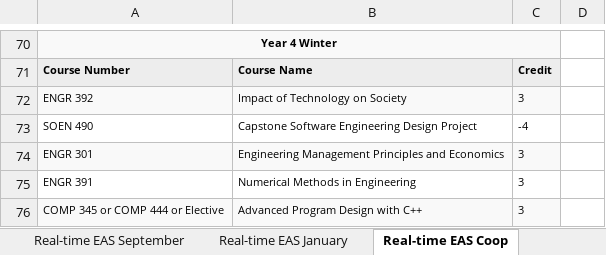
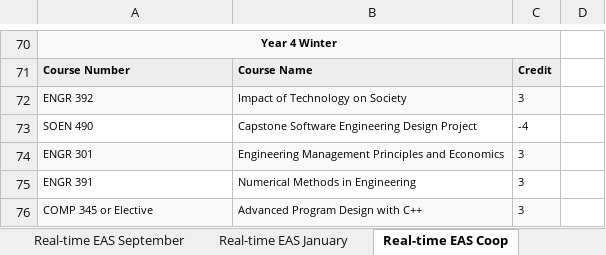
Before and after one commit to Schedulator/Schedulator, an Excel workbook: Schedulator/Programs.xlsx, sheet Real-time EAS Coop, drawn as a sheet; only a part is shown, gaps mark what is left out; values as stored, in another font and other column widths than the file's, no borders; the diff names each change by its address in the sheet, - before the commit and + after, or states it on an @@ line.

```diff
--- a/Schedulator/Programs.xlsx (sheet Real-time EAS Coop)
+++ b/Schedulator/Programs.xlsx (sheet Real-time EAS Coop)
-A76: COMP 345 or COMP 444 or Elective
+A76: COMP 345 or Elective
```
Also changed, not shown: sheet Real-time EAS January, sheet Real-time EAS September, Schedulator/SoftwareAndCompCourseList.xlsx, 5 other files.
